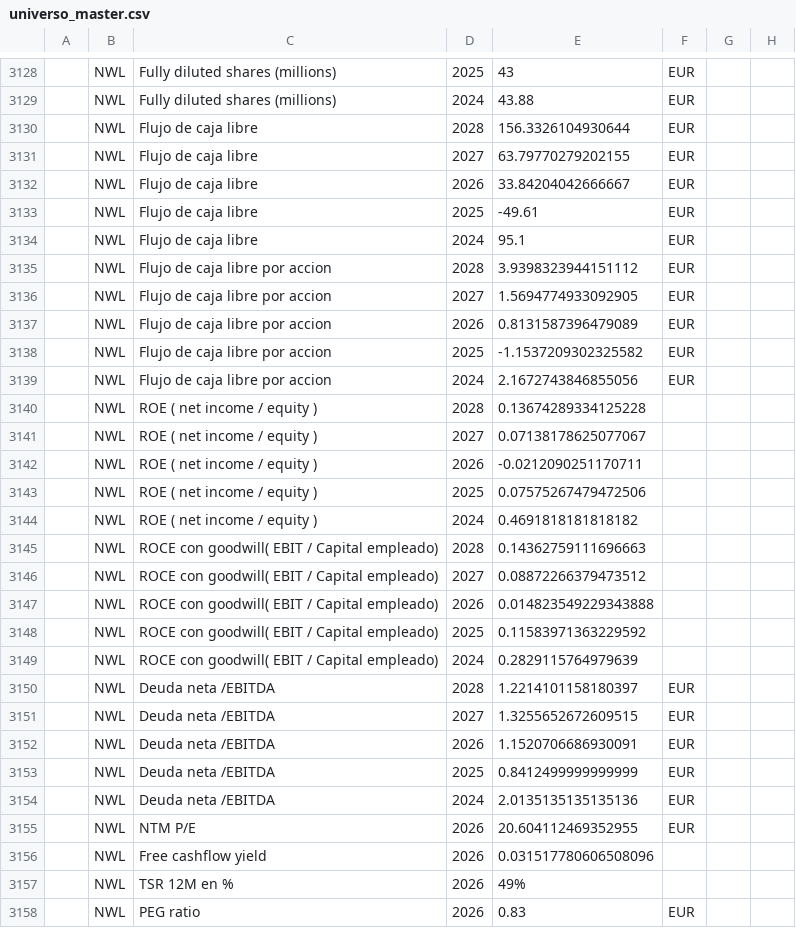
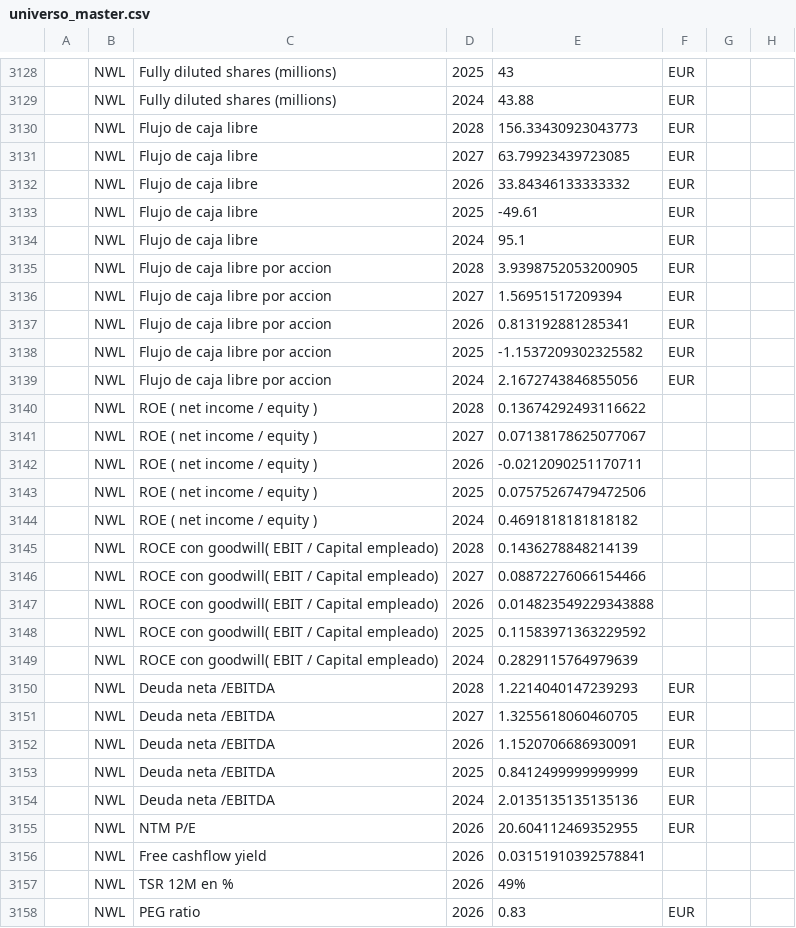
Before and after one commit to Javimoh1989/modelo-empresa-claude, a CSV file: universo_master.csv, drawn as a sheet; only a part is shown, gaps mark what is left out; the diff covers the shown part only; the diff names each change by its address in the sheet, - before the commit and + after, or states it on an @@ line.

Commit message:
Consolidación maestra del Universo de Inversión + Base de Datos de Moats

```diff
--- a/universo_master.csv
+++ b/universo_master.csv
-E3130: 156.3326104930644
+E3130: 156.33430923043773
-E3131: 63.79770279202155
+E3131: 63.79923439723085
-E3132: 33.84204042666667
+E3132: 33.84346133333332
-E3135: 3.9398323944151112
+E3135: 3.9398752053200905
-E3136: 1.5694774933092905
+E3136: 1.56951517209394
-E3137: 0.8131587396479089
+E3137: 0.813192881285341
-E3140: 0.13674289334125228
+E3140: 0.13674292493116622
-E3145: 0.14362759111696663
+E3145: 0.1436278848214139
-E3146: 0.08872266379473512
+E3146: 0.08872276066154466
-E3150: 1.2214101158180397
+E3150: 1.2214040147239293
-E3151: 1.3255652672609515
+E3151: 1.3255618060460705
-E3156: 0.031517780606508096
+E3156: 0.03151910392578841
```
Also changed, not shown: 6 edited cells elsewhere in this file.
